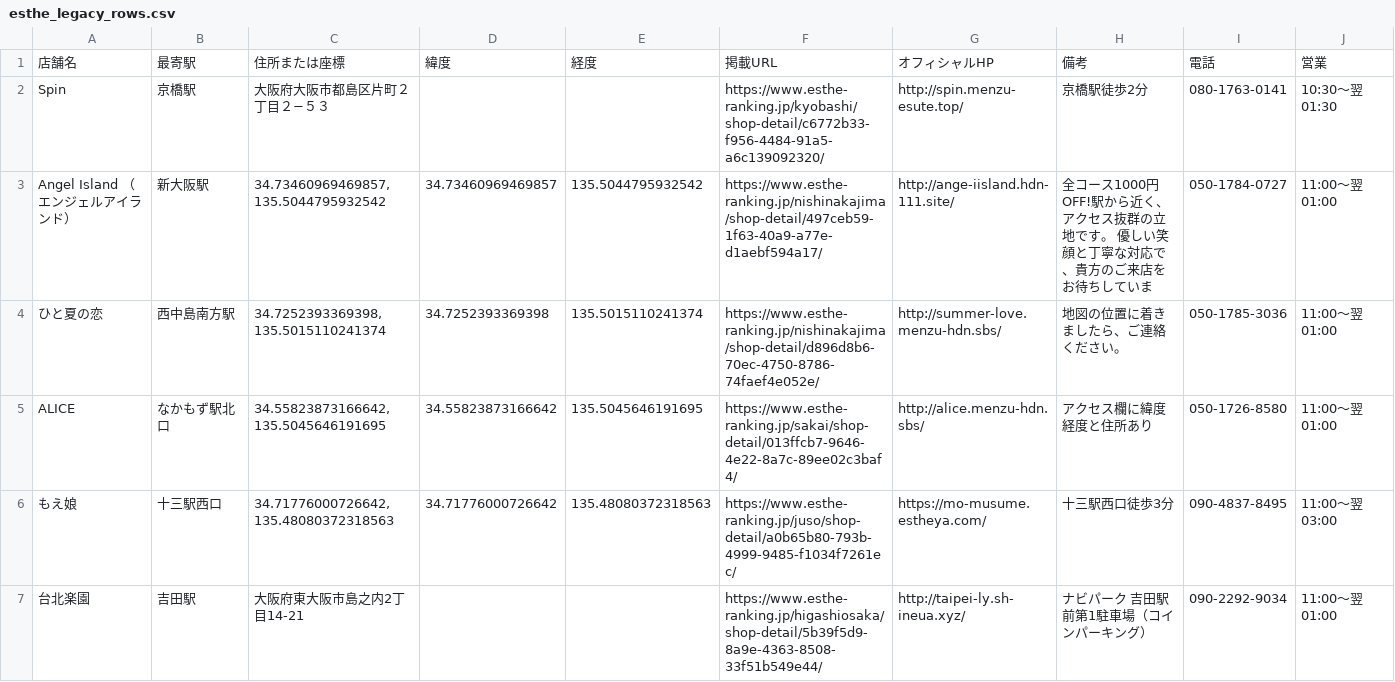
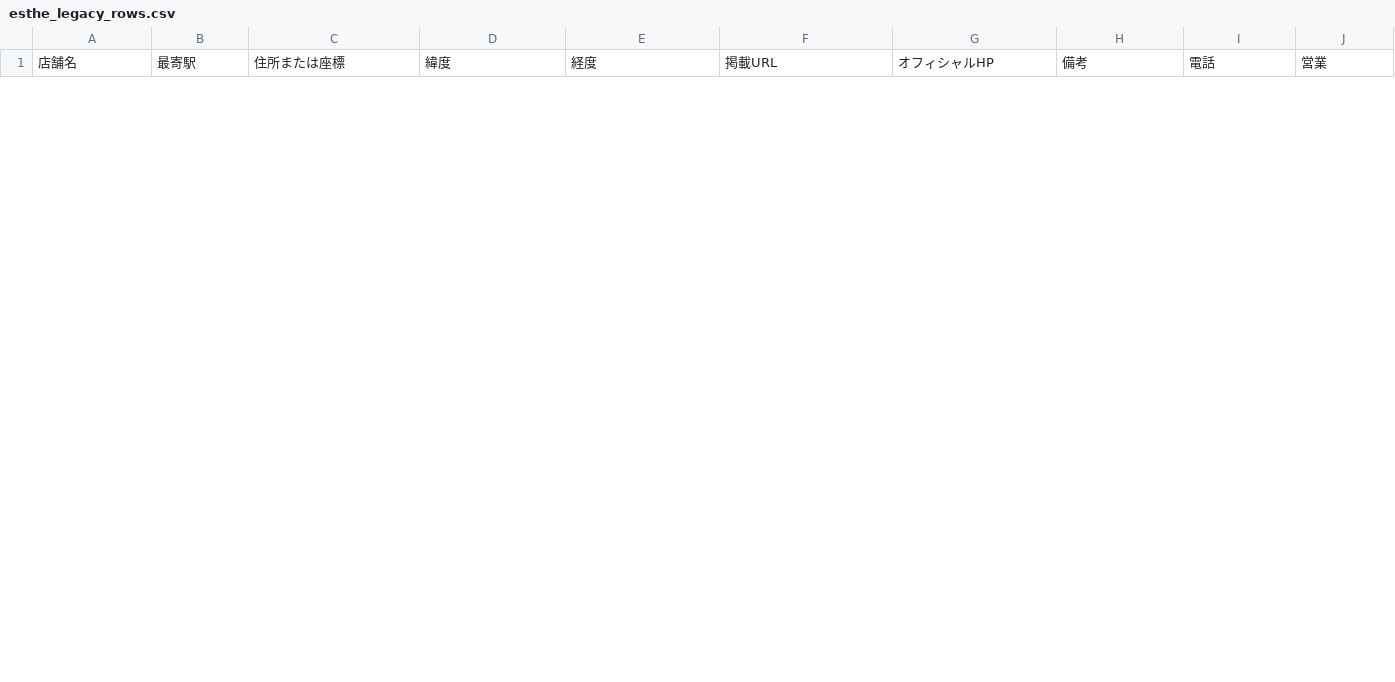
Before and after one commit to tknboon/esthe-viewer, a CSV file: region-data/osaka/esthe_legacy_rows.csv, drawn as a sheet; only a part is shown; the diff covers the shown part only.

```diff
--- a/region-data/osaka/esthe_legacy_rows.csv
+++ b/region-data/osaka/esthe_legacy_rows.csv
@@ -1,7 +1 @@
 店舗名,最寄駅,住所または座標,緯度,経度,掲載URL,オフィシャルHP,備考,電話,営業
-Spin,京橋駅,大阪府大阪市都島区片町２丁目２−５３,,,https://www.esthe-ranking.jp/kyobashi/shop-detail/c6772b33-f956-4484-91a5-a6c139092320/,http://spin.menzu-esute.top/,京橋駅徒歩2分,080-1763-0141,10:30～翌 01:30
-Angel Island （エンジェルアイランド）,新大阪駅,"34.73460969469857, 135.5044795932542",34.73460969469857,135.5044795932542,https://www.esthe-ranking.jp/nishinakajima/shop-detail/497ceb59-1f63-40a9-a77e-d1aebf594a17/,http://ange-iisland.hdn-111.site/,全コース1000円OFF!駅から近く、アクセス抜群の立地です。 優しい笑顔と丁寧な対応で、貴方のご来店をお待ちしていま,050-1784-0727,11:00～翌 01:00
-ひと夏の恋,西中島南方駅,"34.7252393369398, 135.5015110241374",34.7252393369398,135.5015110241374,https://www.esthe-ranking.jp/nishinakajima/shop-detail/d896d8b6-70ec-4750-8786-74faef4e052e/,http://summer-love.menzu-hdn.sbs/,地図の位置に着きましたら、ご連絡ください。,050-1785-3036,11:00～翌 01:00
-ALICE,なかもず駅北口,"34.55823873166642, 135.5045646191695",34.55823873166642,135.5045646191695,https://www.esthe-ranking.jp/sakai/shop-detail/013ffcb7-9646-4e22-8a7c-89ee02c3baf4/,http://alice.menzu-hdn.sbs/,アクセス欄に緯度経度と住所あり,050-1726-8580,11:00～翌 01:00
-もえ娘,十三駅西口,"34.71776000726642, 135.48080372318563",34.71776000726642,135.48080372318563,https://www.esthe-ranking.jp/juso/shop-detail/a0b65b80-793b-4999-9485-f1034f7261ec/,https://mo-musume.estheya.com/,十三駅西口徒歩3分,090-4837-8495,11:00～翌 03:00
-台北楽園,吉田駅,大阪府東大阪市島之内2丁目14-21,,,https://www.esthe-ranking.jp/higashiosaka/shop-detail/5b39f5d9-8a9e-4363-8508-33f51b549e44/,http://taipei-ly.sh-ineua.xyz/,ナビパーク 吉田駅前第1駐車場（コインパーキング）,090-2292-9034,11:00～翌 01:00
```
Also changed, not shown: 6 added rows elsewhere in this file, region-data/osaka/esthe_map_points_ja.csv, region-data/tokyo/esthe_legacy_rows.csv, 29 other files.
